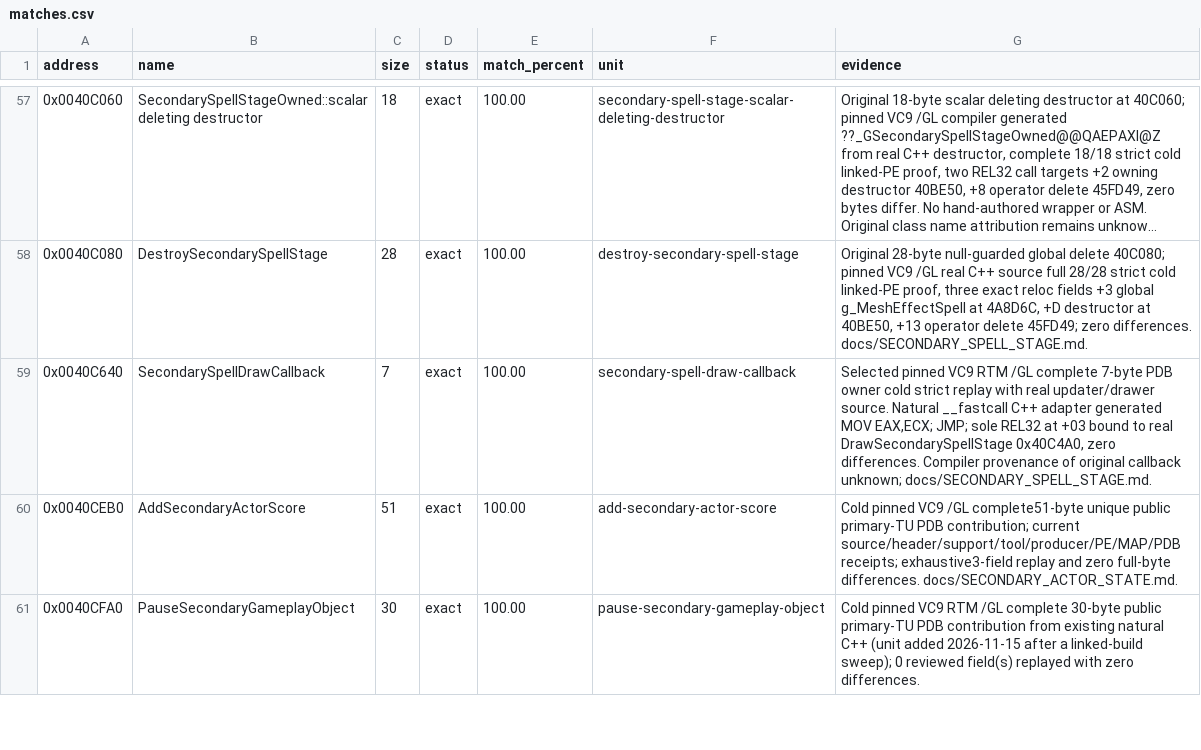
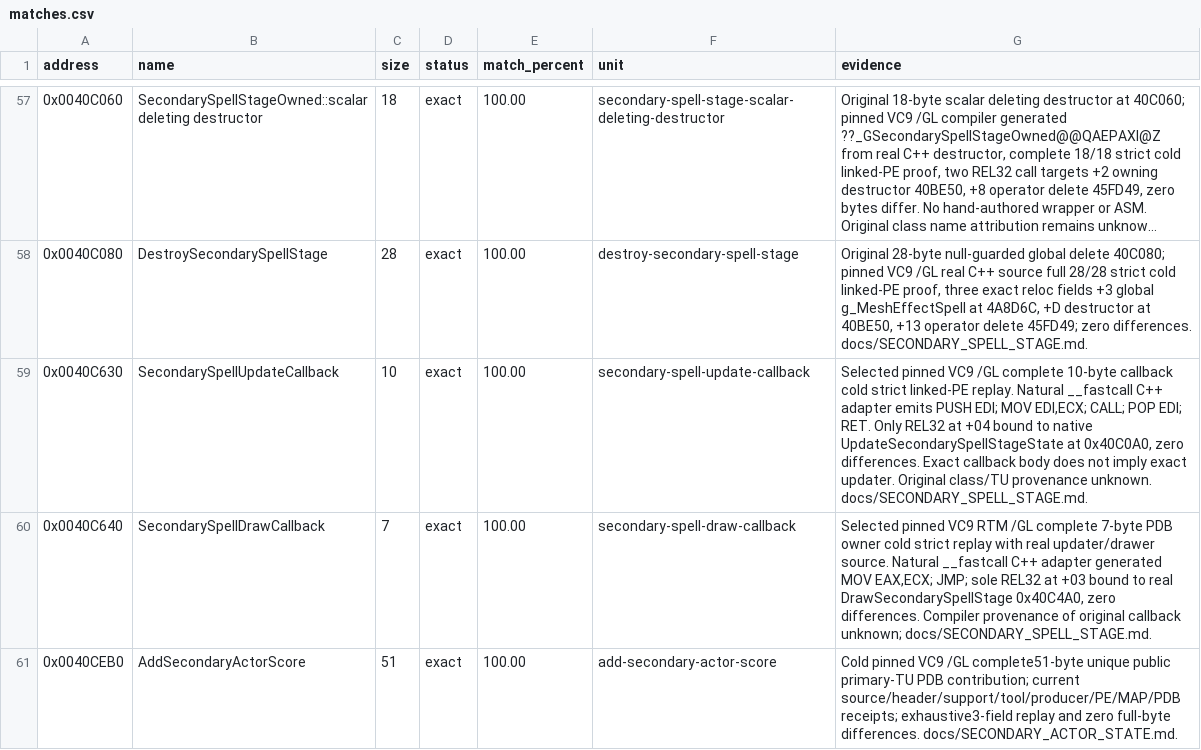
Before and after one commit to N0zoM1z0/th11, a CSV file: config/matches.csv, drawn as a sheet; only a part is shown, gaps mark what is left out; the shorter side is filled out with more unchanged rows; long unchanged cells end in …; the diff names each change by its address in the sheet, - before the commit and + after, or states it on an @@ line.

Commit message:
gpt-web: prove spell update callback exact with linked cold replay

```diff
--- a/config/matches.csv
+++ b/config/matches.csv
+row 59: 0x0040C630 | SecondarySpellUpdateCallback | 10 | exact | 100.00 | secondary-spell-update-callback | Selected pinned VC9 /GL complete 10-byte callback cold strict linked-PE replay. Natural __fastcall C++ adapter emits PUSH EDI; MOV EDI,ECX; CALL; POP EDI; RET. Only REL32 at +04 bound to native UpdateSecondarySpellStageState at 0x40C0A0, zero differences. Exact callback body does not imply exact updater. Original class/TU provenance unknown. docs/SECONDARY_SPELL_STAGE.md.
```
Also changed, not shown: 5 other files.
